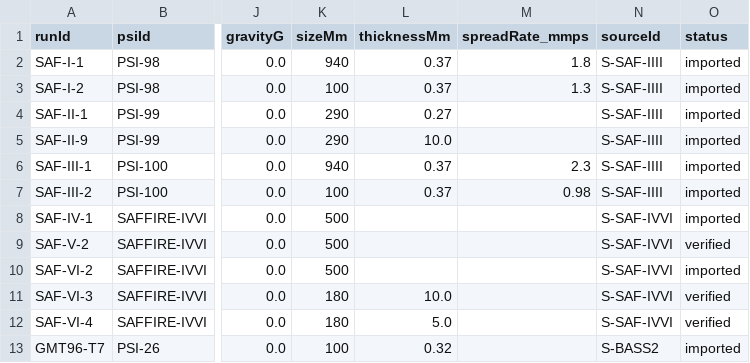
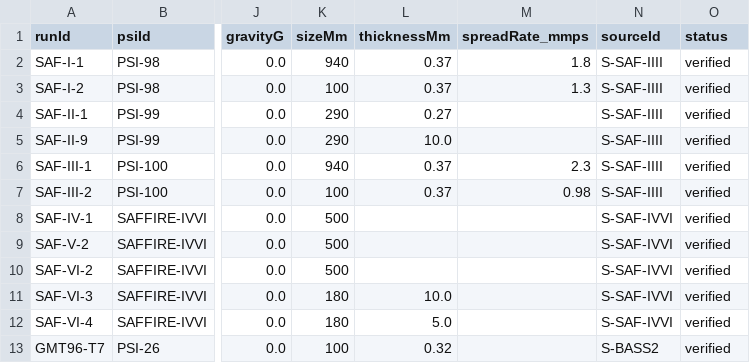
Before and after one commit to Anish0104/SpaceApps, a CSV file: data/modeling.csv, drawn as a sheet; only a part is shown, gaps mark what is left out; the diff names each change by its address in the sheet, - before the commit and + after, or states it on an @@ line.

Commit message:
data(1.3.0): rebuild derived files for Juvana's verification
Regenerated dataset.json, coverage.json and modeling.csv from the seed
using the PSI raw scrape (release.py input, absent from other clones).
preserve_verified() carried Juvana's 12 verified marks forward unchanged;
dataset-v1.0.json (the verifier's seed) is untouched.

coverage.runsVerified: 3 -> 12. Still 1.3.0, no version bump, no value or
verifiedBy edits. Tests green (engine 83 / worker 135 / web 35); eval:score
rerun on 1.3.0.

```diff
--- a/data/modeling.csv
+++ b/data/modeling.csv
-O2:O8 (status): imported
+O2:O8 (status): verified
-O10 (status): imported
+O10 (status): verified
-O13 (status): imported
+O13 (status): verified
```
Also changed, not shown: 2 other files.
